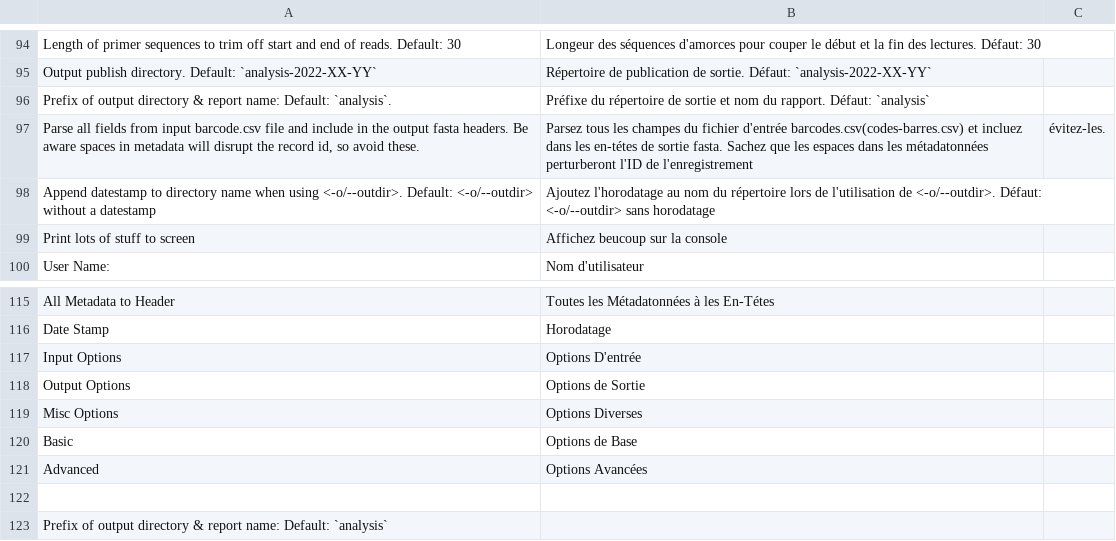
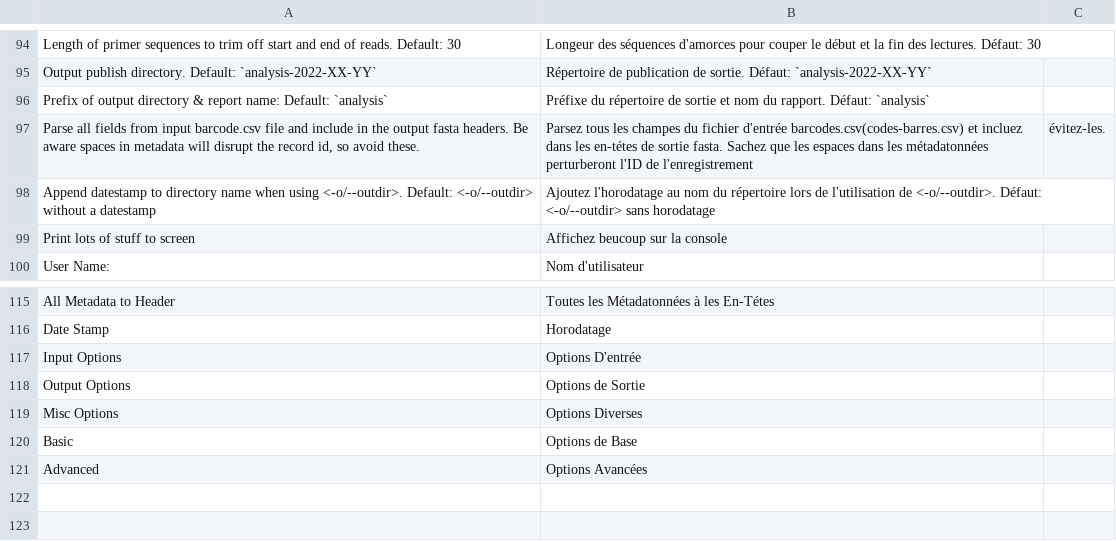
Before and after one commit to rambaut/piranhaGUI, a CSV file: artifice/resources/translation_scheme.csv, drawn as a sheet; only a part is shown, gaps mark what is left out.

Commit message:
updated translation scheme

```diff
--- a/artifice/resources/translation_scheme.csv
+++ b/artifice/resources/translation_scheme.csv
@@ -95,3 +95,3 @@ Length of primer sequences to trim off start and end of reads. Default: 30,Longe
 Output publish directory. Default: `analysis-2022-XX-YY`,Répertoire de publication de sortie. Défaut: `analysis-2022-XX-YY`
-Prefix of output directory & report name: Default: `analysis`.,Préfixe du répertoire de sortie et nom du rapport. Défaut: `analysis`
+Prefix of output directory & report name: Default: `analysis`,Préfixe du répertoire de sortie et nom du rapport. Défaut: `analysis`
 "Parse all fields from input barcode.csv file and include in the output fasta headers. Be aware spaces in metadata will disrupt the record id, so avoid these.",Parsez tous les champes du fichier d'entrée barcodes.csv(codes-barres.csv) et incluez dans les en-tétes de sortie fasta. Sachez que les espaces dans les métadatonnées perturberont l'ID de l'enregistrement, évitez-les.
@@ -121,3 +121 @@ Basic,Options de Base
 Advanced,Options Avancées
-""
-Prefix of output directory & report name: Default: `analysis`
```
